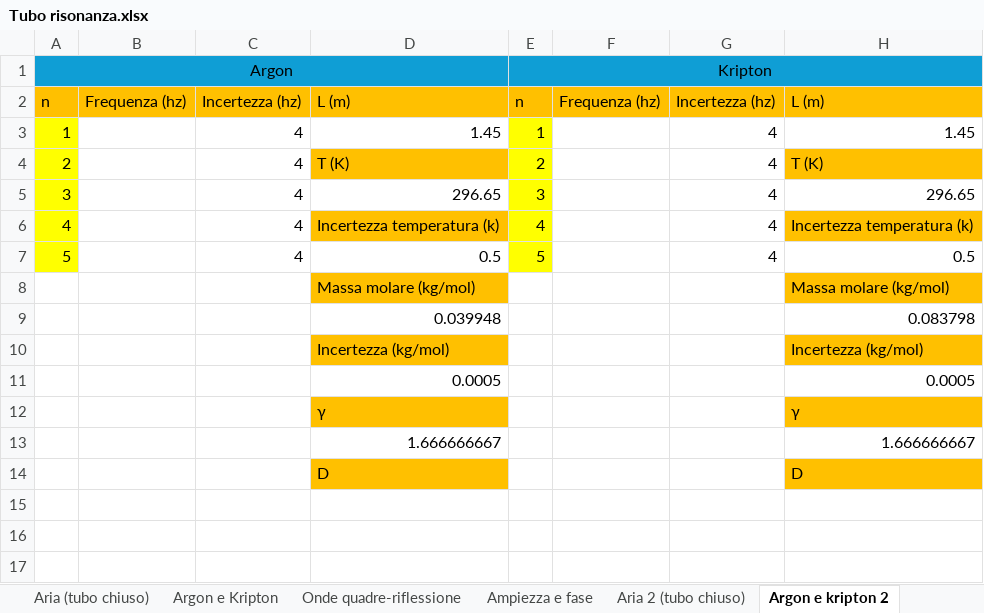
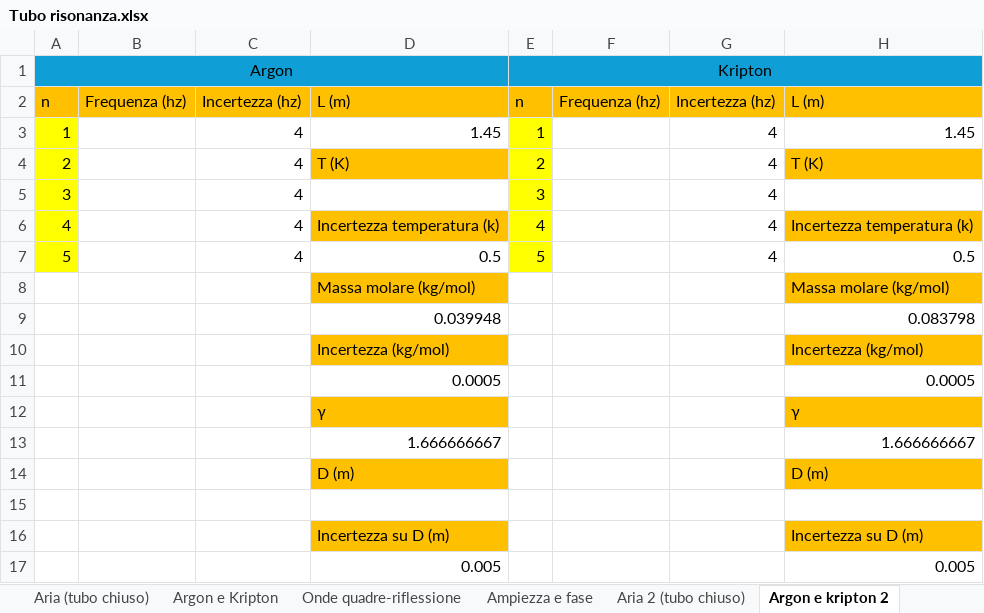
Before and after one commit to matteodeclich/Esperienze-in-laboratorio, an Excel workbook: Tubo risonanza.xlsx, sheet Argon e kripton 2, drawn as a sheet; values as stored, in another font and other column widths than the file's, no borders; addresses are those after the commit; the diff names each change by its address in the sheet, - before the commit and + after, or states it on an @@ line.

Commit message:
Aggiornamento risonanza

```diff
--- a/Tubo risonanza.xlsx (sheet Argon e kripton 2)
+++ b/Tubo risonanza.xlsx (sheet Argon e kripton 2)
-D5: 296.65
+D5: (empty)
-H5: 296.65
+H5: (empty)
+row 14:  |  |  | D (m) |  |  |  | D (m)
-row 15:  |  |  | D |  |  |  | D
+row 15: (empty)
-D15 fill: #FFC000
+D15 fill: none
-H15 fill: #FFC000
+H15 fill: none
+row 16:  |  |  | Incertezza su D (m) |  |  |  | Incertezza su D (m)
+row 17:  |  |  | 0.005 |  |  |  | 0.005
```
